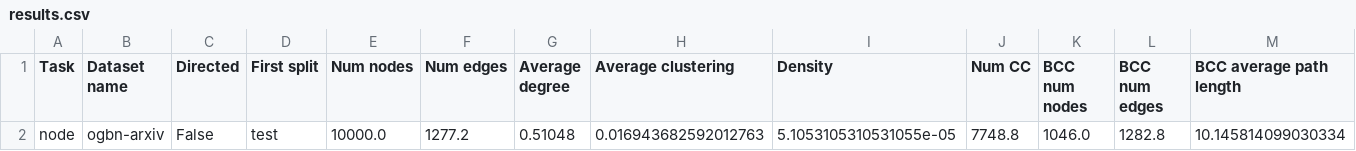
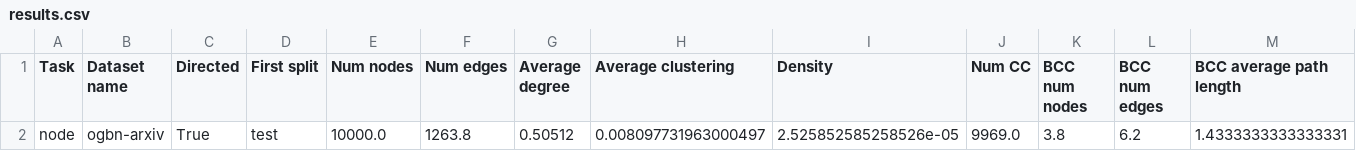
Before and after one commit to CristinaTubert/gnn_analysis, a CSV file: analysisOGB_csv/results.csv, drawn as a sheet; only a part is shown; removed rows and columns are numbered as before the commit, all else as after; rows hold the shown columns only; the diff names each change by its address in the sheet, - before the commit and + after, or states it on an @@ line.

Commit message:
results

```diff
--- a/analysisOGB_csv/results.csv
+++ b/analysisOGB_csv/results.csv
-row 2: node | ogbn-arxiv | False | test | 10000.0 | 1277.2 | 0.51048 | 0.016943682592012763 | 5.1053105310531055e-05 | 7748.8 | 1046.0 | 1282.8 | 10.145814099030334
+row 2: node | ogbn-arxiv | True | test | 10000.0 | 1263.8 | 0.50512 | 0.008097731963000497 | 2.525852585258526e-05 | 9969.0 | 3.8 | 6.2 | 1.4333333333333331
```
